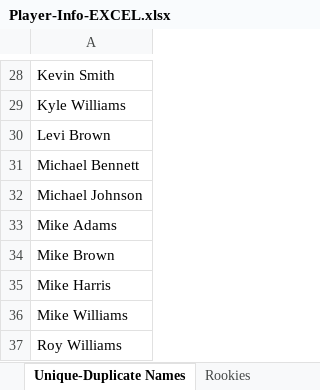
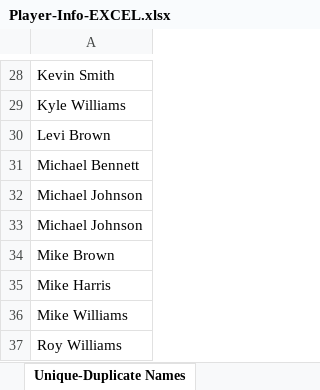
Before and after one commit to edavis25/Fantasy-Football-Database, an Excel workbook: database/data/Player-Info-EXCEL.xlsx, sheet Unique-Duplicate Names, drawn as a sheet; only a part is shown, gaps mark what is left out; values as stored, in another font and other column widths than the file's, no borders; the diff names each change by its address in the sheet, - before the commit and + after, or states it on an @@ line.

Commit message:
Added active players w/ duplicates list

```diff
--- a/database/data/Player-Info-EXCEL.xlsx (sheet Unique-Duplicate Names)
+++ b/database/data/Player-Info-EXCEL.xlsx (sheet Unique-Duplicate Names)
-A33: Mike Adams
+A33: Michael Johnson
```
Also changed, not shown: sheet Missing Info, other sheet tabs.
